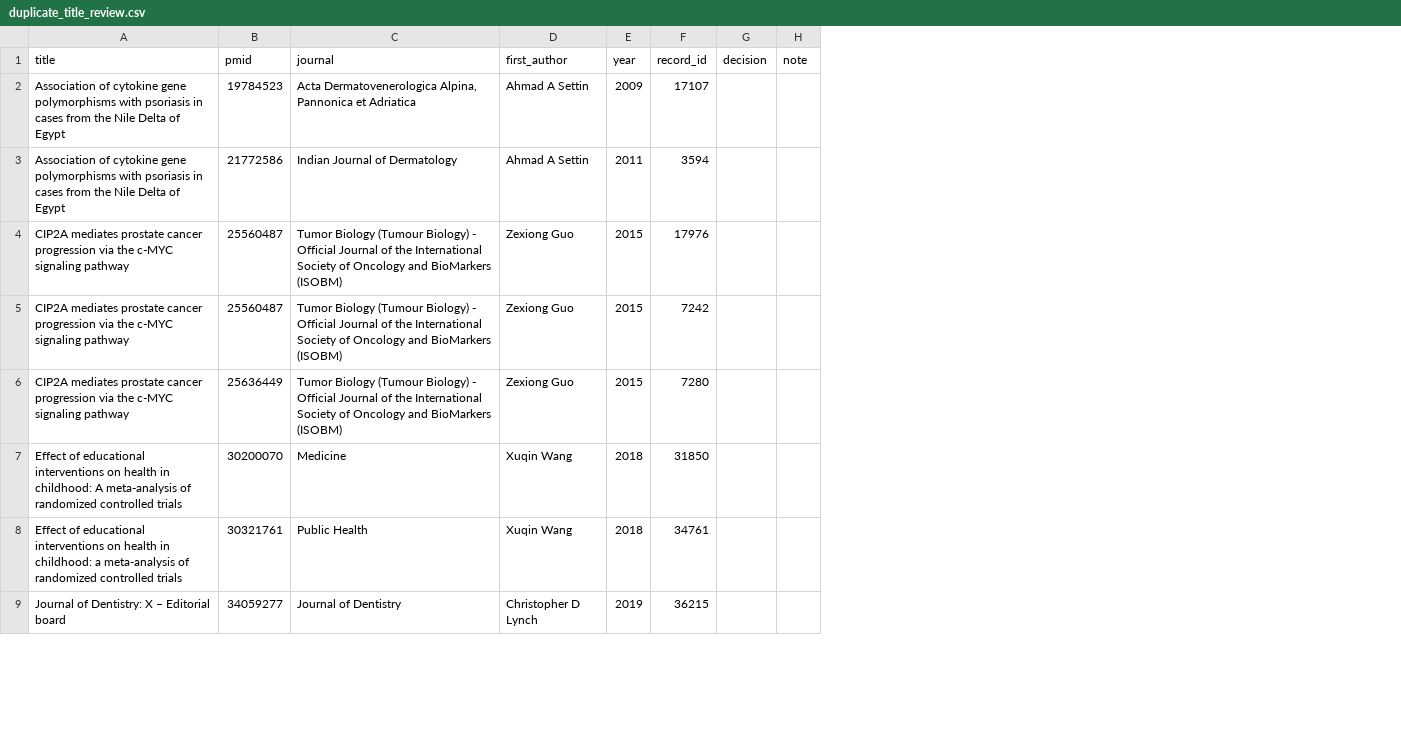
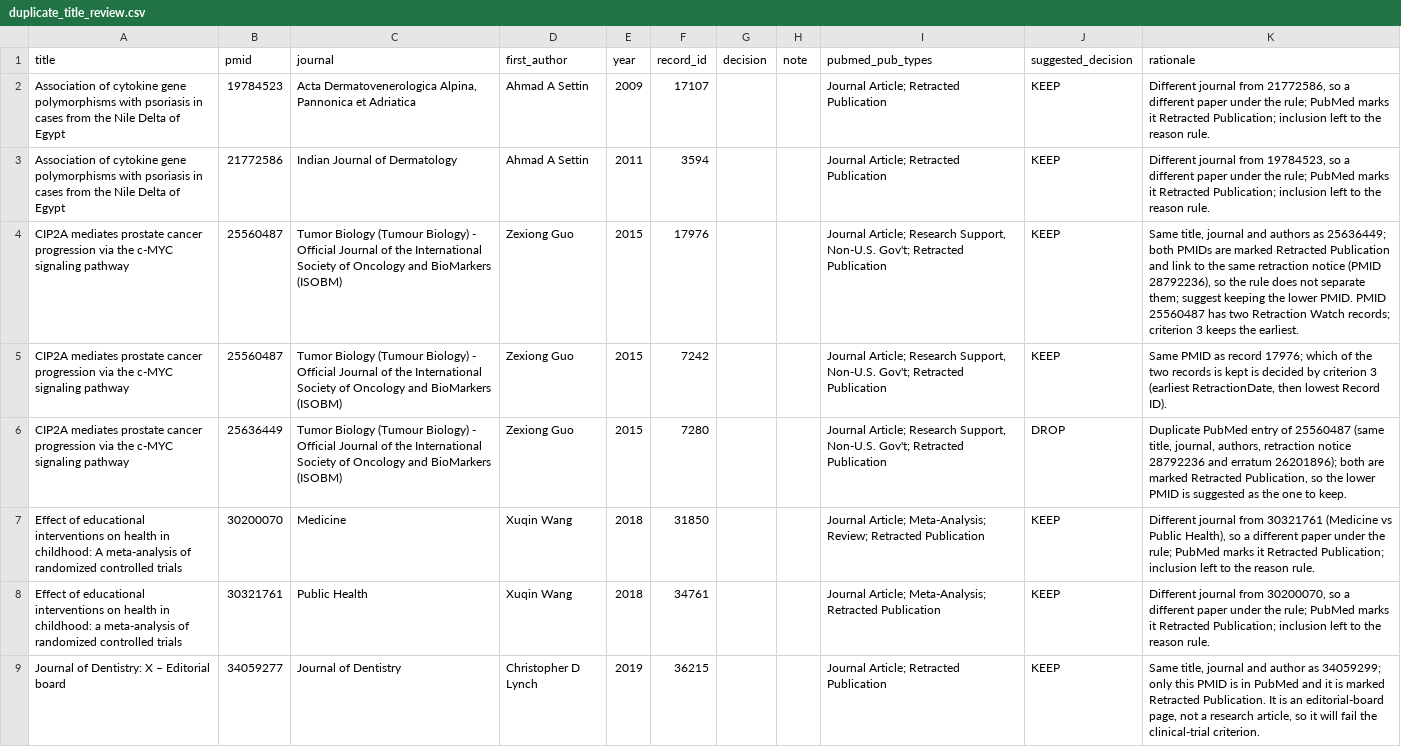
Before and after one commit to chesleyguo/llm-retracted-clinical-evidence, a CSV file: data/processed/duplicate_title_review.csv, drawn as a sheet; only a part is shown; the diff names each change by its address in the sheet, - before the commit and + after, or states it on an @@ line.

```diff
--- a/data/processed/duplicate_title_review.csv
+++ b/data/processed/duplicate_title_review.csv
+column I (pubmed_pub_types), rows 2-9: Journal Article; Retracted Publication | Journal Article; Retracted Publication | Journal Article; Research Support, Non-U.S. Gov't; Retracted Publication | Journal Article; Research Support, Non-U.S. Gov't; Retracted Publication | Journal Article; Research Support, Non-U.S. Gov't; Retracted Publication | Journal Article; Meta-Analysis; Review; Retracted Publication | Journal Article; Meta-Analysis; Retracted Publication | Journal Article; Retracted Publication
+column J (suggested_decision), rows 2-9: KEEP | KEEP | KEEP | KEEP | DROP | KEEP | KEEP | KEEP
+column K (rationale), rows 2-9: Different journal from 21772586, so a different paper under the rule; PubMed marks it Retracted Publication; inclusion left to the reason rule. | Different journal from 19784523, so a different paper under the rule; PubMed marks it Retracted Publication; inclusion left to the reason rule. | Same title, journal and authors as 25636449; both PMIDs are marked Retracted Publication and link to the same retraction notice (PMID 28792236), so the rule does not separate them; suggest keeping the lower PMID. PMID 25560487 has two Retraction Watch records; criterion 3 keeps the earliest. | Same PMID as record 17976; which of the two records is kept is decided by criterion 3 (earliest RetractionDate, then lowest Record ID). | Duplicate PubMed entry of 25560487 (same title, journal, authors, retraction notice 28792236 and erratum 26201896); both are marked Retracted Publication, so the lower PMID is suggested as the one to keep. | Different journal from 30321761 (Medicine vs Public Health), so a different paper under the rule; PubMed marks it Retracted Publication; inclusion left to the reason rule. | Different journal from 30200070, so a different paper under the rule; PubMed marks it Retracted Publication; inclusion left to the reason rule. | Same title, journal and author as 34059299; only this PMID is in PubMed and it is marked Retracted Publication. It is an editorial-board page, not a research article, so it will fail the clinical-trial criterion.
```
Also changed, not shown: 3 other files.
